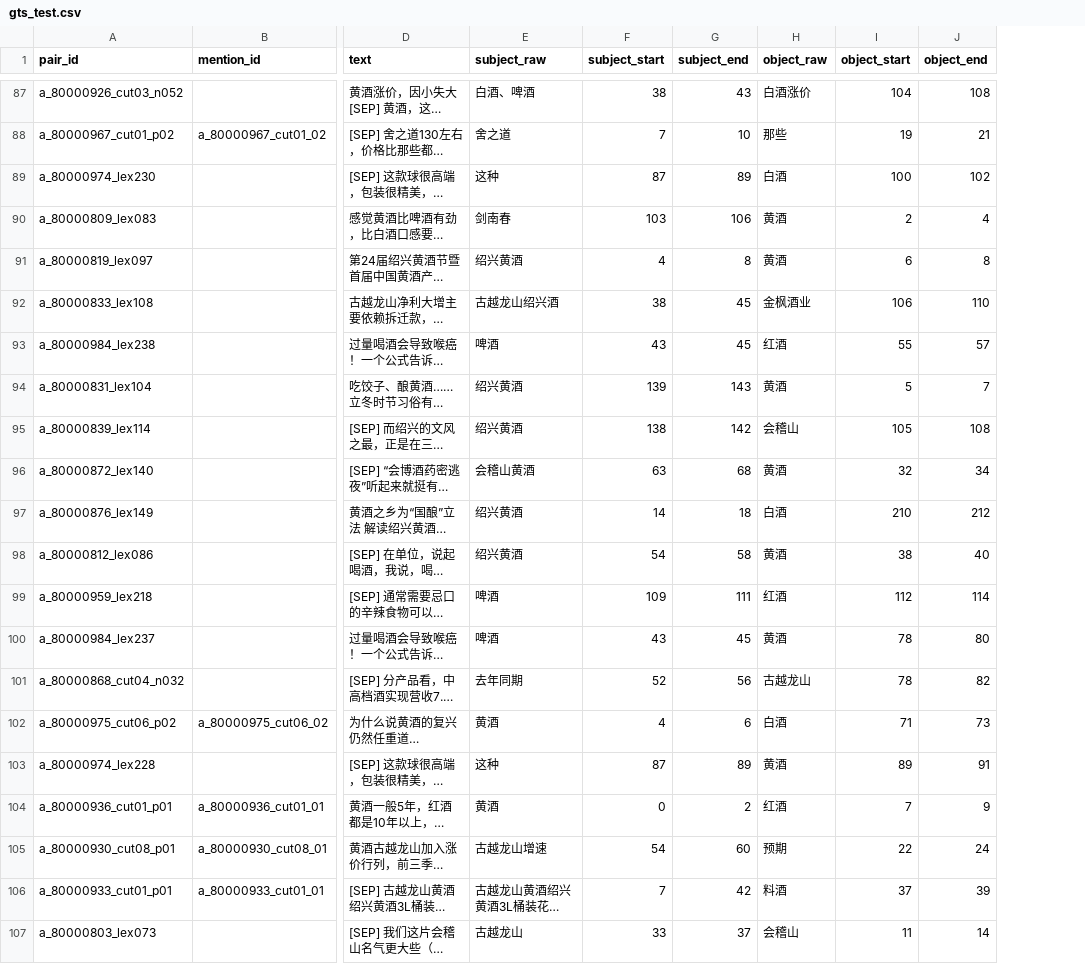
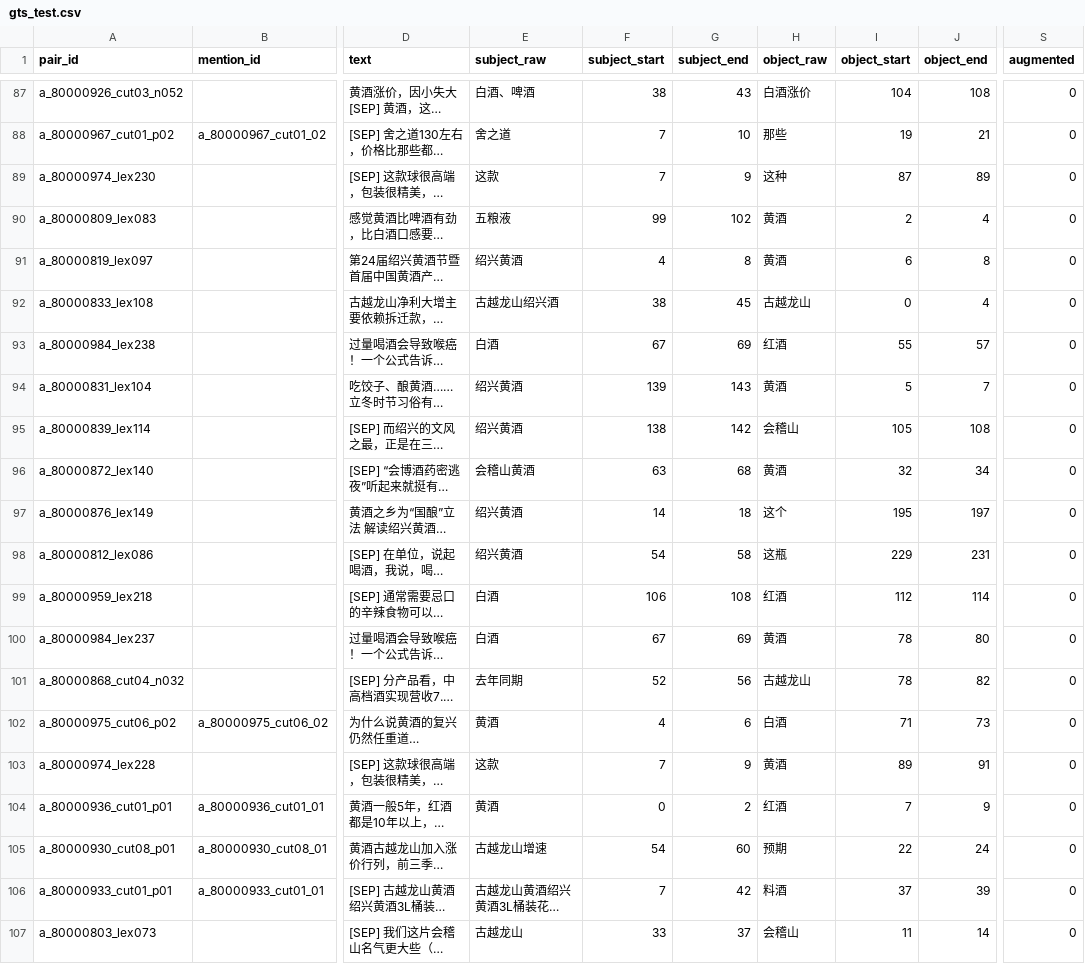
Before and after one commit to aaaaa-xxxxx-m/comparative-semantic-mining, a CSV file: data/gts/gts_test.csv, drawn as a sheet; only a part is shown, gaps mark what is left out; long unchanged cells end in …; the diff covers the shown part only; the diff names each change by its address in the sheet, - before the commit and + after, or states it on an @@ line.

Commit message:
fix: augment negative scores and calibrate filter thresholds

```diff
--- a/data/gts/gts_test.csv
+++ b/data/gts/gts_test.csv
+column S (augmented), rows 87-107: all 0
-E89 (subject_raw): 这种
+E89 (subject_raw): 这款
-F89 (subject_start): 87
+F89 (subject_start): 7
-G89 (subject_end): 89
+G89 (subject_end): 9
-H89 (object_raw): 白酒
+H89 (object_raw): 这种
-I89 (object_start): 100
+I89 (object_start): 87
-J89 (object_end): 102
+J89 (object_end): 89
-E90 (subject_raw): 剑南春
+E90 (subject_raw): 五粮液
-F90 (subject_start): 103
+F90 (subject_start): 99
-G90 (subject_end): 106
+G90 (subject_end): 102
-H92 (object_raw): 金枫酒业
+H92 (object_raw): 古越龙山
-I92 (object_start): 106
+I92 (object_start): 0
-J92 (object_end): 110
+J92 (object_end): 4
-E93 (subject_raw): 啤酒
+E93 (subject_raw): 白酒
-F93 (subject_start): 43
+F93 (subject_start): 67
-G93 (subject_end): 45
+G93 (subject_end): 69
-H97 (object_raw): 白酒
+H97 (object_raw): 这个
-I97 (object_start): 210
+I97 (object_start): 195
-J97 (object_end): 212
+J97 (object_end): 197
-H98 (object_raw): 黄酒
+H98 (object_raw): 这瓶
-I98 (object_start): 38
+I98 (object_start): 229
-J98 (object_end): 40
+J98 (object_end): 231
-E99:E100 (subject_raw): 啤酒
+E99:E100 (subject_raw): 白酒
-F99 (subject_start): 109
+F99 (subject_start): 106
-G99 (subject_end): 111
+G99 (subject_end): 108
-F100 (subject_start): 43
+F100 (subject_start): 67
-G100 (subject_end): 45
+G100 (subject_end): 69
-E103 (subject_raw): 这种
+E103 (subject_raw): 这款
-F103 (subject_start): 87
+F103 (subject_start): 7
-G103 (subject_end): 89
+G103 (subject_end): 9
```
Also changed, not shown: 114 edited cells elsewhere in this file.
